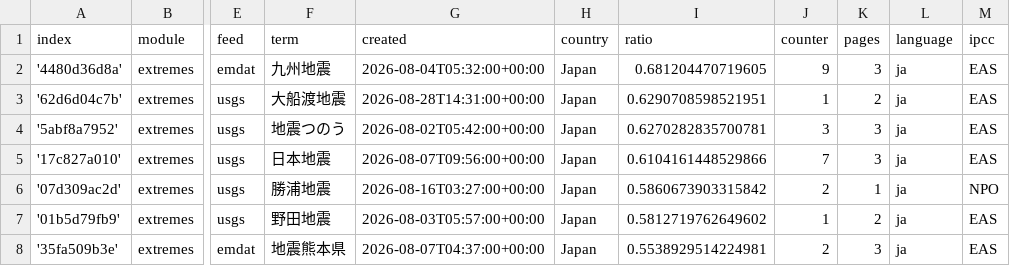
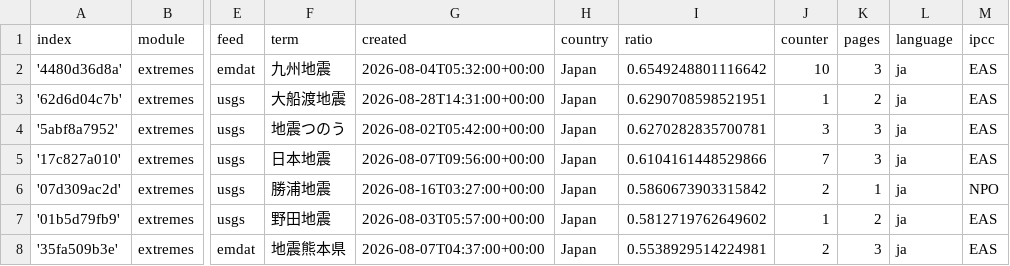
Before and after one commit to annajungfleischnews/japaneseExtremes, a CSV file: terms.csv, drawn as a sheet; only a part is shown, gaps mark what is left out; the diff covers the shown part only; the diff names each change by its address in the sheet, - before the commit and + after, or states it on an @@ line.

```diff
--- a/terms.csv
+++ b/terms.csv
-I2 (ratio): 0.681204470719605
+I2 (ratio): 0.6549248801116642
-J2 (counter): 9
+J2 (counter): 10
```
Also changed, not shown: 3 added rows and 3 removed rows elsewhere in this file, 1 other file.
